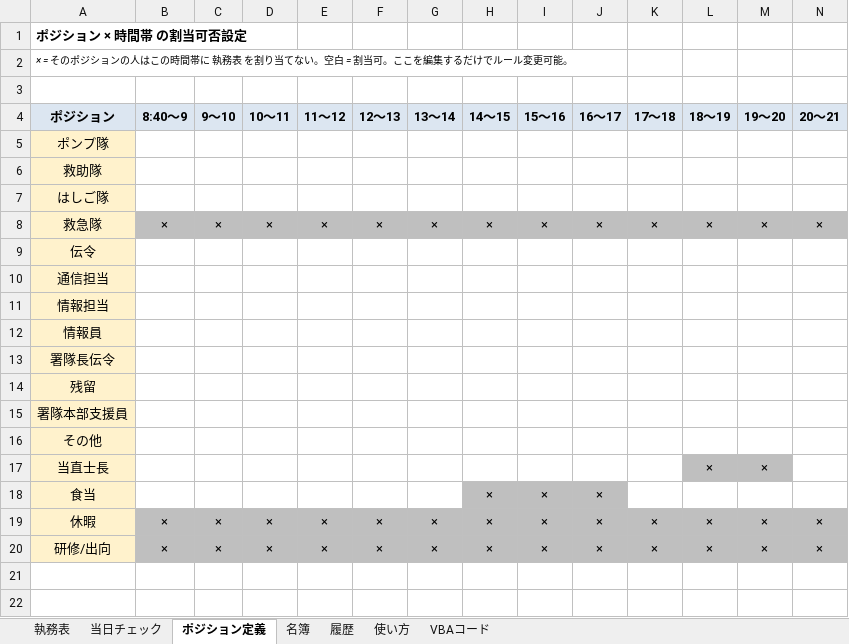
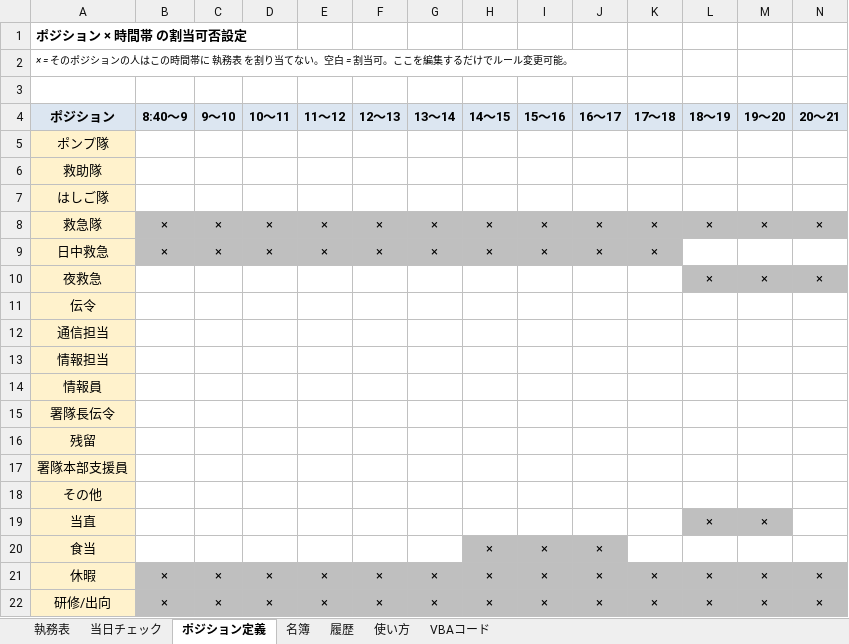
Before and after one commit to setup888/-pj, an Excel workbook: 執務表自動化.xlsx, sheet ポジション定義, drawn as a sheet; only a part is shown; values as stored, in another font and other column widths than the file's, no borders; addresses are those after the commit; rows hold the shown columns only; the diff names each change by its address in the sheet, - before the commit and + after, or states it on an @@ line.

```diff
--- a/執務表自動化.xlsx (sheet ポジション定義)
+++ b/執務表自動化.xlsx (sheet ポジション定義)
+row 9: 日中救急 | × | × | × | × | × | × | × | × | × | ×
+row 10: 夜救急 |  |  |  |  |  |  |  |  |  |  | × | × | ×
-A19 (ポジション): 当直士長
+A19 (ポジション): 当直
```
Also changed, not shown: sheet VBAコード, sheet 当日チェック, sheet 使い方, 3 other files.
